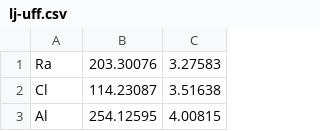
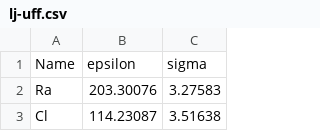
Before and after one commit to BishwajitKar/uff.params, a CSV file: lj-uff.csv, drawn as a sheet; only a part is shown; the shorter side is filled out with more unchanged rows; the diff names each change by its address in the sheet, - before the commit and + after, or states it on an @@ line.

Commit message:
uff csv file update

```diff
--- a/lj-uff.csv
+++ b/lj-uff.csv
+row 1: Name | epsilon | sigma
```
